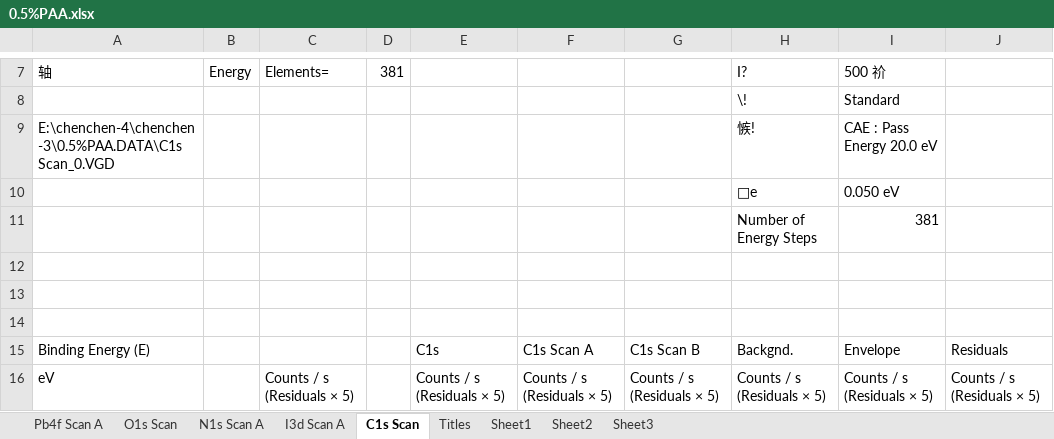
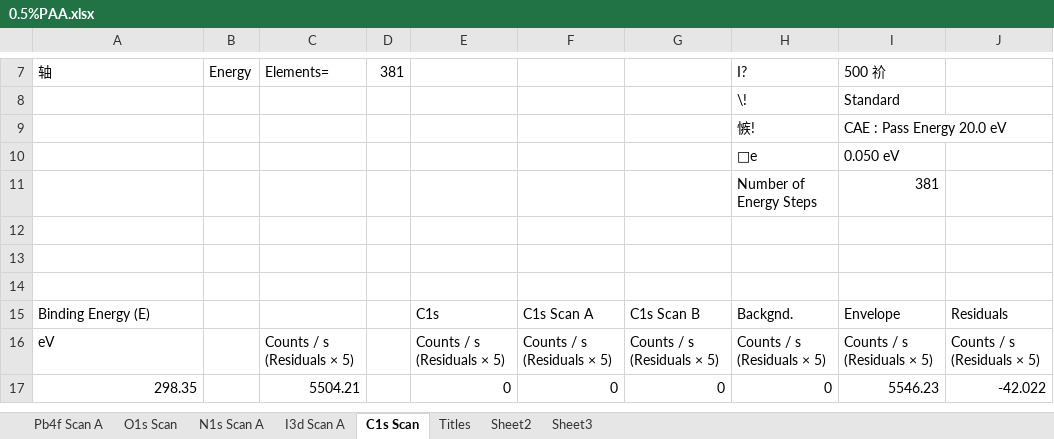
Before and after one commit to Jesperkemist/Perovskite_ChatGPT_PAA_hypotesis, an Excel workbook: Data/XPS/0.5%PAA.xlsx, sheet C1s Scan, drawn as a sheet; only a part is shown, gaps mark what is left out; the shorter side is filled out with more unchanged rows; values as stored, in another font and other column widths than the file's, no borders; charts and pictures not drawn; the diff names each change by its address in the sheet, - before the commit and + after, or states it on an @@ line.

```diff
--- a/Data/XPS/0.5%PAA.xlsx (sheet C1s Scan)
+++ b/Data/XPS/0.5%PAA.xlsx (sheet C1s Scan)
-sheet tab: Sheet1
-A9 (轴): E:\chenchen-4\chenchen-3\0.5%PAA.DATA\C1s Scan_0.VGD
+A9 (轴): (empty)
```
Also changed, not shown: sheet Titles, sheet O1s Scan, sheet Pb4f Scan A, sheet I3d Scan A, charts or pictures, Data/XPS/control.xlsx, Data/XPS/ito+0.5%paa.xlsx, 3 other files.
